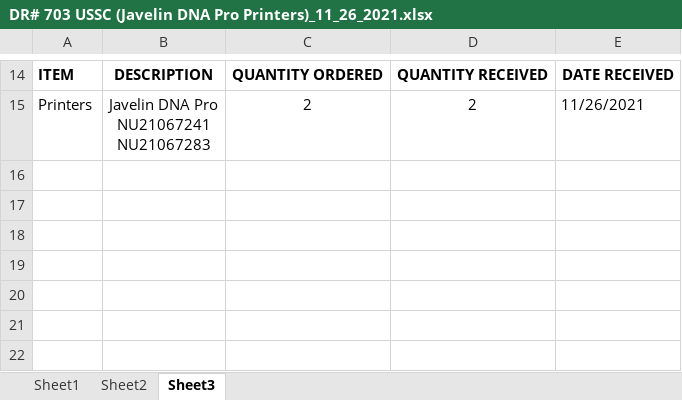
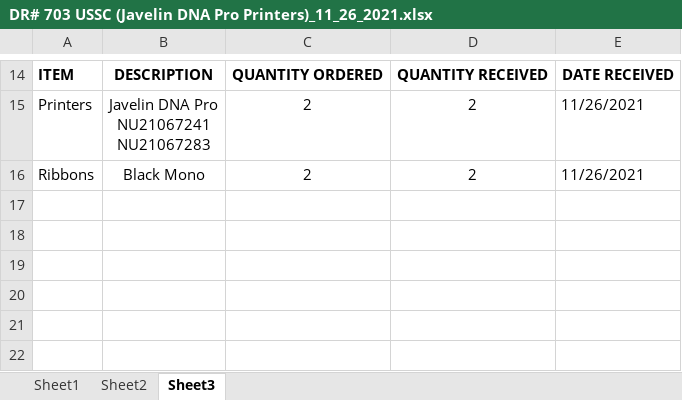
Before and after one commit to Mik-Arvin-Repo/Delivery-Receipt, an Excel workbook: DR# 703 USSC (Javelin DNA Pro Printers)_11_26_2021.xlsx, sheet Sheet3, drawn as a sheet; only a part is shown, gaps mark what is left out; values as stored, in another font and other column widths than the file's, no borders; charts and pictures not drawn; the diff names each change by its address in the sheet, - before the commit and + after, or states it on an @@ line.

Commit message:
Update DR# 703 USSC (Javelin DNA Pro Printers)_11_26_2021.xlsx

```diff
--- a/DR# 703 USSC (Javelin DNA Pro Printers)_11_26_2021.xlsx (sheet Sheet3)
+++ b/DR# 703 USSC (Javelin DNA Pro Printers)_11_26_2021.xlsx (sheet Sheet3)
-row 16: (empty)
+row 16: Ribbons | Black Mono | 2 | 2 | 11/26/2021
```
